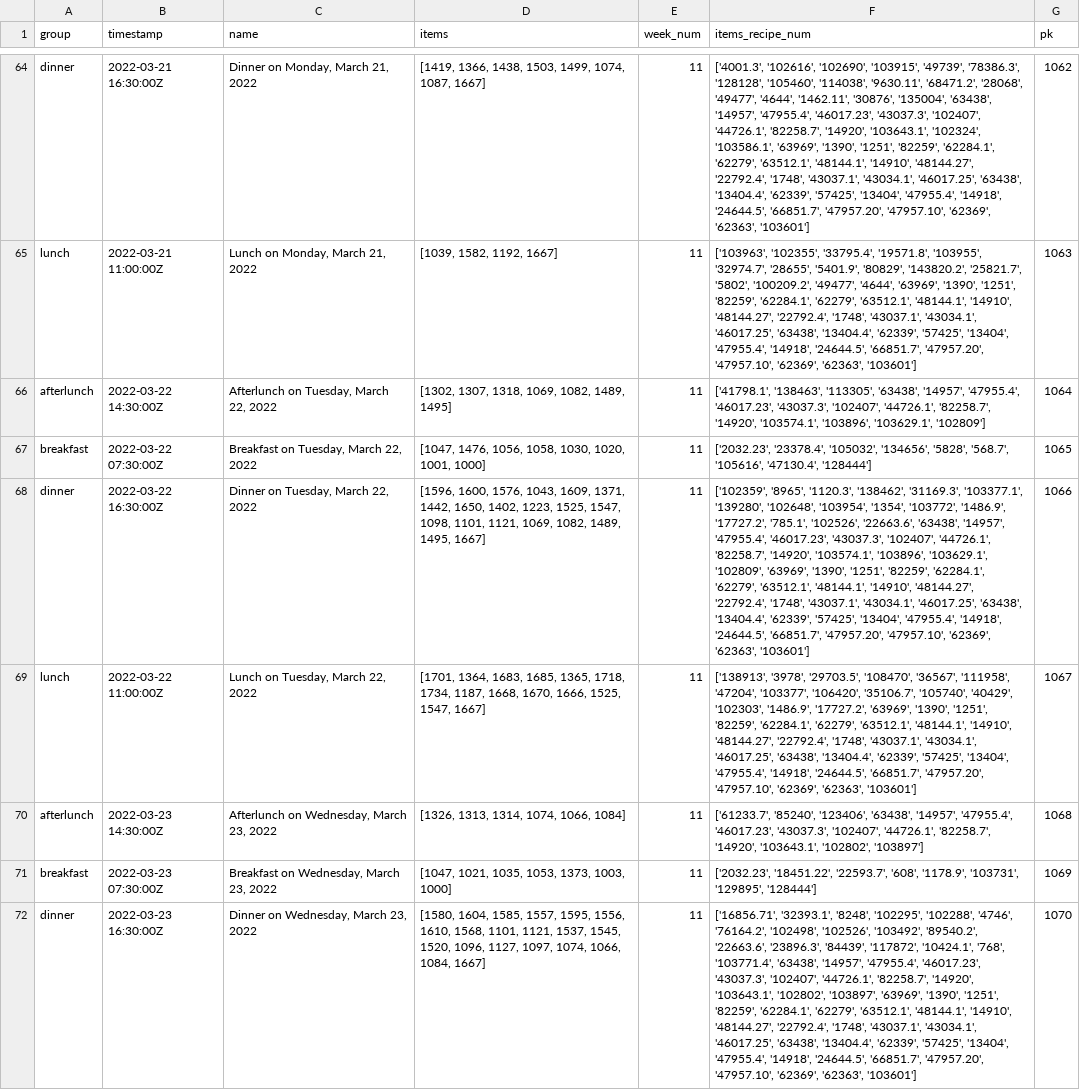
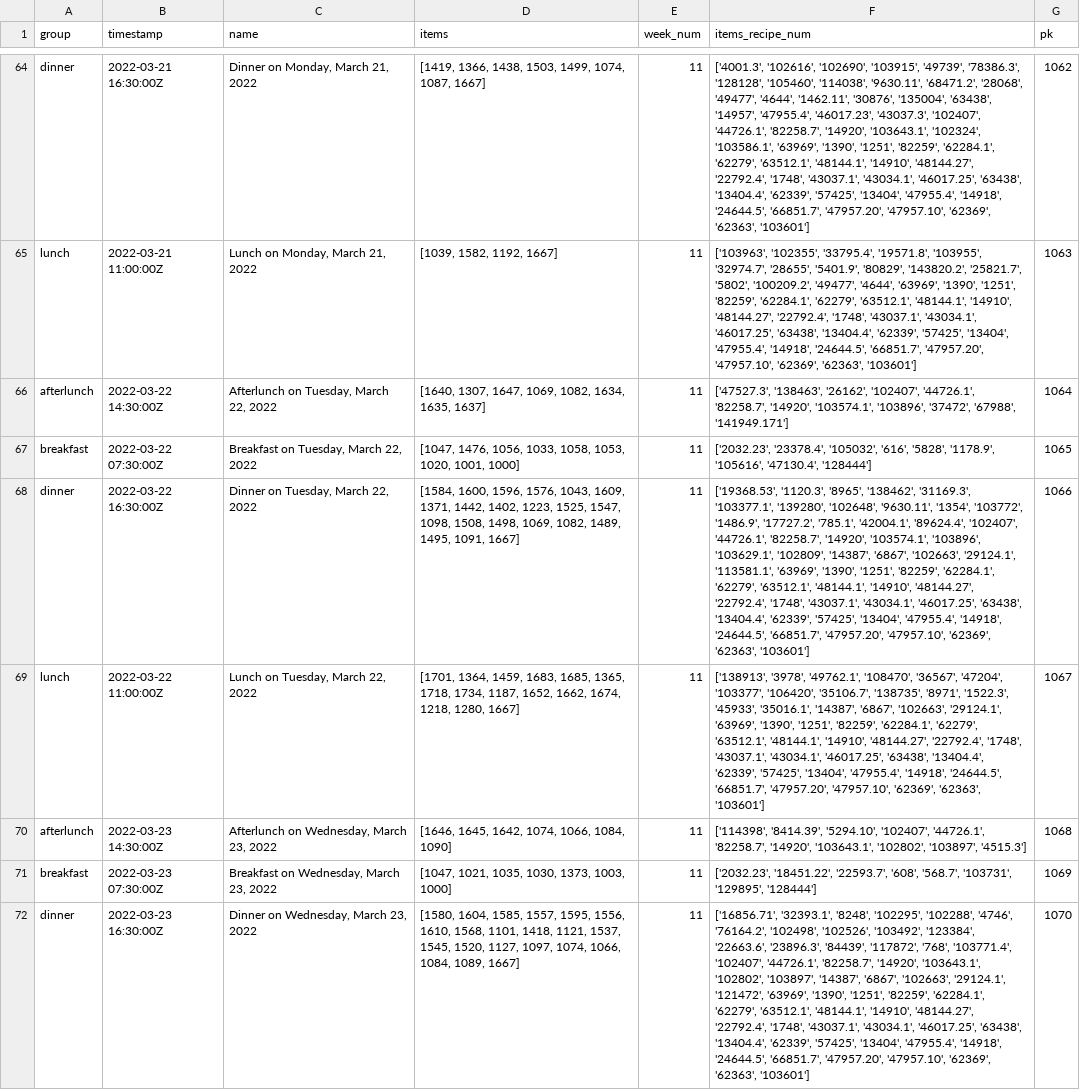
Before and after one commit to weplate/backend_data_parsing, a CSV file: babson/master_menu/menu_backup.csv, drawn as a sheet; only a part is shown, gaps mark what is left out; the diff covers the shown part only; the diff names each change by its address in the sheet, - before the commit and + after, or states it on an @@ line.

Commit message:
update master csv

```diff
--- a/babson/master_menu/menu_backup.csv
+++ b/babson/master_menu/menu_backup.csv
-D66 (items): [1302, 1307, 1318, 1069, 1082, 1489, 1495]
+D66 (items): [1640, 1307, 1647, 1069, 1082, 1634, 1635, 1637]
-F66 (items_recipe_num): ['41798.1', '138463', '113305', '63438', '14957', '47955.4', '46017.23', '43037.3', '102407', '44726.1', '82258.7', '14920', '103574.1', '103896', '103629.1', '102809']
+F66 (items_recipe_num): ['47527.3', '138463', '26162', '102407', '44726.1', '82258.7', '14920', '103574.1', '103896', '37472', '67988', '141949.171']
-D67 (items): …1476, 1056, 1058, 1030, 1020, 1001,…
+D67 (items): …1476, 1056, 1033, 1058, 1053, 1020, 1001,…
-F67 (items_recipe_num): …'23378.4', '105032', '134656', '5828', '568.7', '105616', '47130.4',…
+F67 (items_recipe_num): …'23378.4', '105032', '616', '5828', '1178.9', '105616', '47130.4',…
-D68 (items): [1596, 1600, 1576, 1043, 1609, 1371, 1442, 1650, 1402, 1223, 1525, 1547, 1098, 1101, 1121, 1069, 1082, 1489, 1495, 1667]
+D68 (items): [1584, 1600, 1596, 1576, 1043, 1609, 1371, 1442, 1402, 1223, 1525, 1547, 1098, 1508, 1498, 1069, 1082, 1489, 1495, 1091, 1667]
-F68 (items_recipe_num): ['102359', '8965', '1120.3', '138462', '31169.3', '103377.1', '139280', '102648', '103954', '1354', '103772', '1486.9', '17727.2', '785.1', '102526', '22663.6', '63438', '14957', '47955.4', '46017.23', '43037.3', '102407', '44726.1', '82258.7', '14920', '103574.1', '103896', '103629.1', '102809', '63969', '1390',…
+F68 (items_recipe_num): ['19368.53', '1120.3', '8965', '138462', '31169.3', '103377.1', '139280', '102648', '9630.11', '1354', '103772', '1486.9', '17727.2', '785.1', '42004.1', '89624.4', '102407', '44726.1', '82258.7', '14920', '103574.1', '103896', '103629.1', '102809', '14387', '6867', '102663', '29124.1', '113581.1', '63969', '1390',…
-D69 (items): [1701, 1364, 1683, 1685, 1365, 1718, 1734, 1187, 1668, 1670, 1666, 1525, 1547, 1667]
+D69 (items): [1701, 1364, 1459, 1683, 1685, 1365, 1718, 1734, 1187, 1652, 1662, 1674, 1218, 1280, 1667]
-F69 (items_recipe_num): ['138913', '3978', '29703.5', '108470', '36567', '111958', '47204', '103377', '106420', '35106.7', '105740', '40429', '102303', '1486.9', '17727.2', '63969', '1390',…
+F69 (items_recipe_num): ['138913', '3978', '49762.1', '108470', '36567', '47204', '103377', '106420', '35106.7', '138735', '8971', '1522.3', '45933', '35016.1', '14387', '6867', '102663', '29124.1', '63969', '1390',…
-D70 (items): [1326, 1313, 1314, 1074, 1066, 1084]
+D70 (items): [1646, 1645, 1642, 1074, 1066, 1084, 1090]
-F70 (items_recipe_num): ['61233.7', '85240', '123406', '63438', '14957', '47955.4', '46017.23', '43037.3', '102407', '44726.1', '82258.7', '14920', '103643.1', '102802', '103897']
+F70 (items_recipe_num): ['114398', '8414.39', '5294.10', '102407', '44726.1', '82258.7', '14920', '103643.1', '102802', '103897', '4515.3']
-D71 (items): [1047, 1021, 1035, 1053, 1373, 1003, 1000]
+D71 (items): [1047, 1021, 1035, 1030, 1373, 1003, 1000]
-F71 (items_recipe_num): …'22593.7', '608', '1178.9', '103731', '129895',…
+F71 (items_recipe_num): …'22593.7', '608', '568.7', '103731', '129895',…
-D72 (items): …1568, 1101, 1121, 1537, 1545, 1520, 1096, 1127, 1097, 1074, 1066, 1084, 1667]
+D72 (items): …1568, 1101, 1418, 1121, 1537, 1545, 1520, 1127, 1097, 1074, 1066, 1084, 1089, 1667]
-F72 (items_recipe_num): …'102526', '103492', '89540.2', '22663.6', '23896.3', '84439', '117872', '10424.1', '768', '103771.4', '63438', '14957', '47955.4', '46017.23', '43037.3', '102407', '44726.1', '82258.7', '14920', '103643.1', '102802', '103897', '63969', '1390',…
+F72 (items_recipe_num): …'102526', '103492', '123384', '22663.6', '23896.3', '84439', '117872', '768', '103771.4', '102407', '44726.1', '82258.7', '14920', '103643.1', '102802', '103897', '14387', '6867', '102663', '29124.1', '121472', '63969', '1390',…
```
Also changed, not shown: 8 added rows and 46 edited cells elsewhere in this file, 1 other file.
